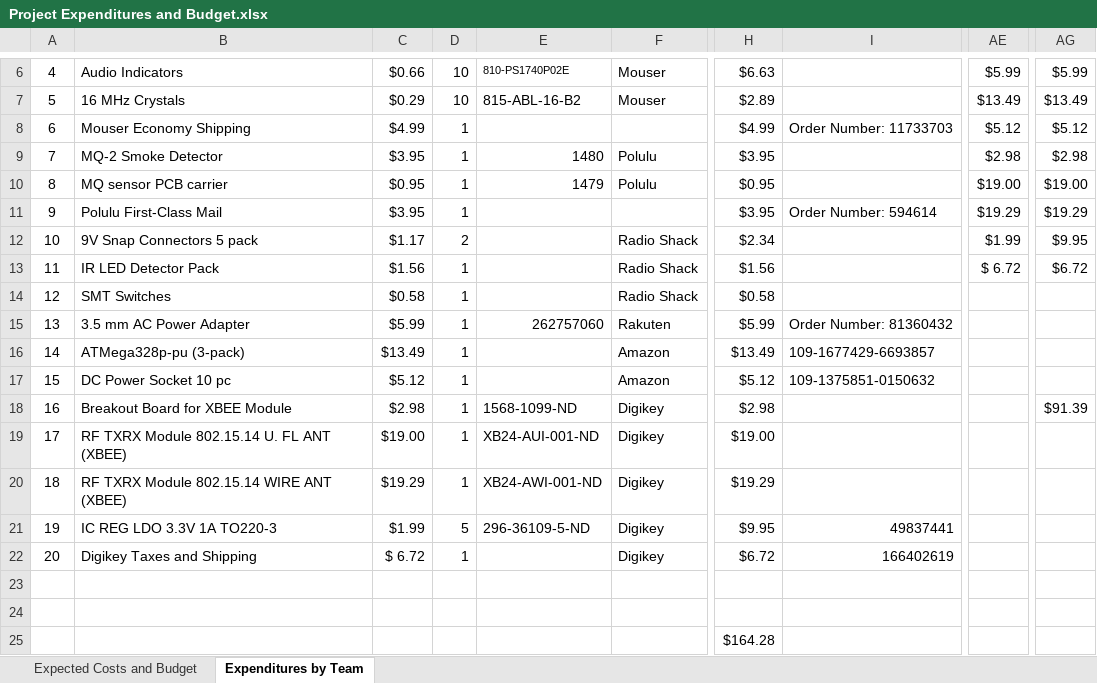
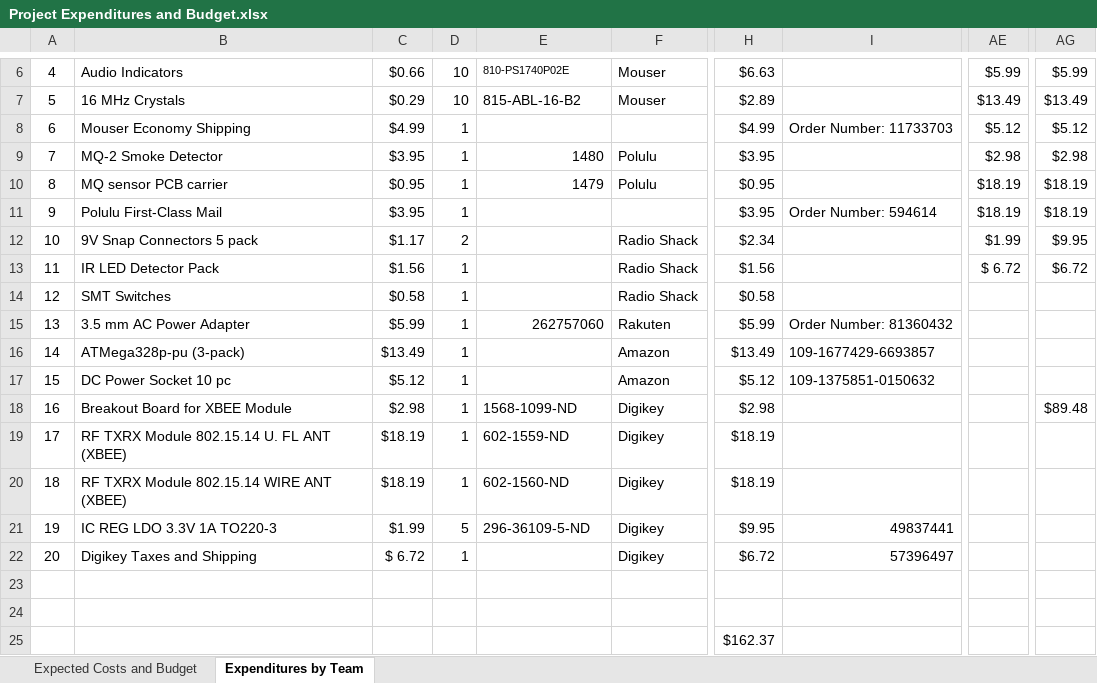
Before and after one commit to heatknight3/Spring17-SeniorDesign, an Excel workbook: Final Documentation/Project Expenditures and Budget.xlsx, sheet Expenditures by Team, drawn as a sheet; only a part is shown, gaps mark what is left out; values as stored, in another font and other column widths than the file's, no borders; the diff names each change by its address in the sheet, - before the commit and + after, or states it on an @@ line.

```diff
--- a/Final Documentation/Project Expenditures and Budget.xlsx (sheet Expenditures by Team)
+++ b/Final Documentation/Project Expenditures and Budget.xlsx (sheet Expenditures by Team)
-AE10: $19.00
+AE10: $18.19
-AG10: $19.00
+AG10: $18.19
-AE11: $19.29
+AE11: $18.19
-AG11: $19.29
+AG11: $18.19
-AG18: $91.39
+AG18: $89.48
-C19: $19.00
+C19: $18.19
-E19: XB24-AUI-001-ND
+E19: 602-1559-ND
-H19: $19.00
+H19: $18.19
-C20: $19.29
+C20: $18.19
-E20: XB24-AWI-001-ND
+E20: 602-1560-ND
-H20: $19.29
+H20: $18.19
-I22: 166402619
+I22: 57396497
-H25: $164.28
+H25: $162.37
```
Also changed, not shown: 11 other files.
